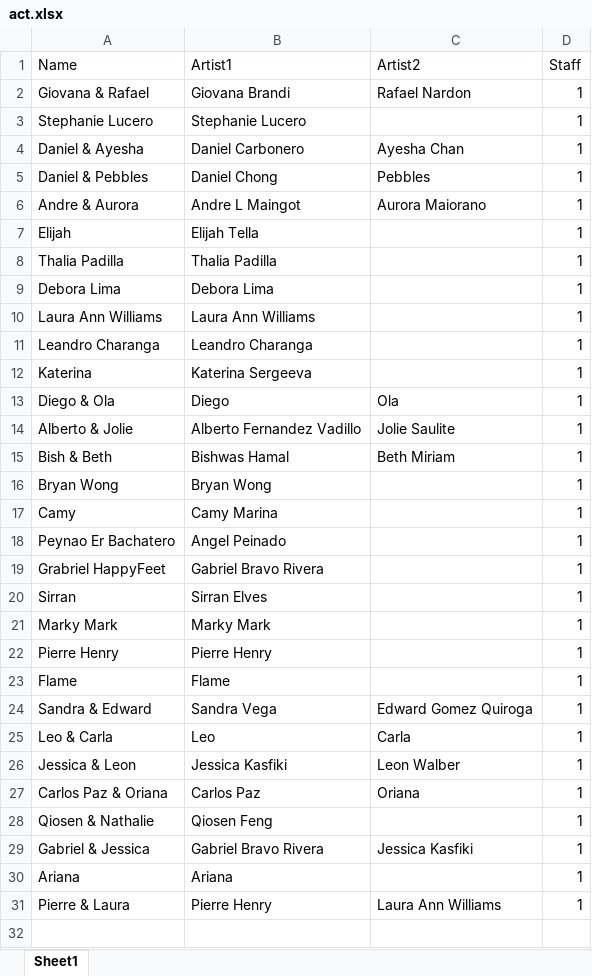
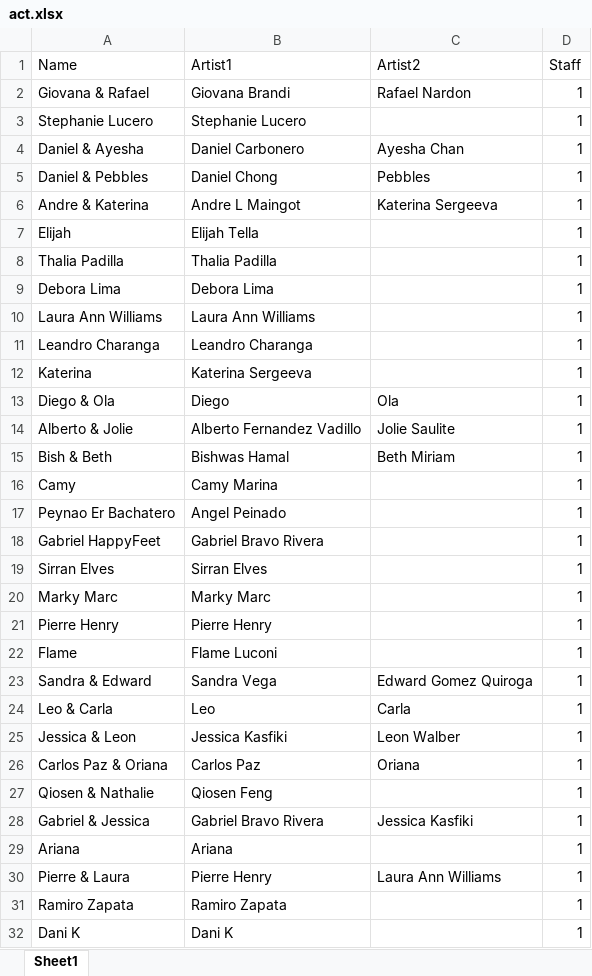
Before and after one commit to SalsaAddict/BOSMAJ24, an Excel workbook: sql/act.xlsx, sheet Sheet1, drawn as a sheet; values as stored, in another font and other column widths than the file's, no borders; table styles not drawn; removed rows and columns are numbered as before the commit, all else as after; the diff names each change by its address in the sheet, - before the commit and + after, or states it on an @@ line.

```diff
--- a/sql/act.xlsx (sheet Sheet1)
+++ b/sql/act.xlsx (sheet Sheet1)
-A6 (Name): Andre & Aurora
+A6 (Name): Andre & Katerina
-C6 (Artist2): Aurora Maiorano
+C6 (Artist2): Katerina Sergeeva
-row 16: Bryan Wong | Bryan Wong |  | 1
-A18 (Name): Grabriel HappyFeet
+A18 (Name): Gabriel HappyFeet
-A19 (Name): Sirran
+A19 (Name): Sirran Elves
-A20 (Name): Marky Mark
+A20 (Name): Marky Marc
-B20 (Artist1): Marky Mark
+B20 (Artist1): Marky Marc
-B22 (Artist1): Flame
+B22 (Artist1): Flame Luconi
+row 31: Ramiro Zapata | Ramiro Zapata |  | 1
+row 32: Dani K | Dani K |  | 1
```
Also changed, not shown: sql/match.xlsx, sql/staging.xlsx, 26 other files.
